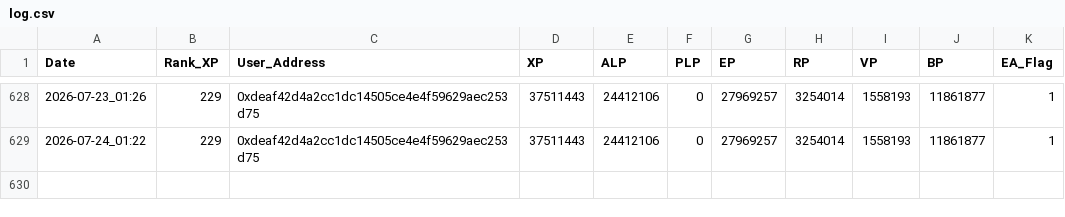
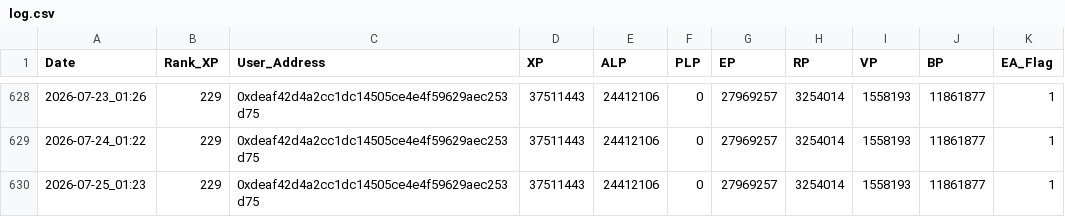
Before and after one commit to screamovernight/LXP-L, a CSV file: log.csv, drawn as a sheet; only a part is shown, gaps mark what is left out; the diff names each change by its address in the sheet, - before the commit and + after, or states it on an @@ line.

```diff
--- a/log.csv
+++ b/log.csv
+row 630: 2026-07-25_01:23 | 229 | 0xdeaf42d4a2cc1dc14505ce4e4f59629aec253d75 | 37511443 | 24412106 | 0 | 27969257 | 3254014 | 1558193 | 11861877 | 1
```
